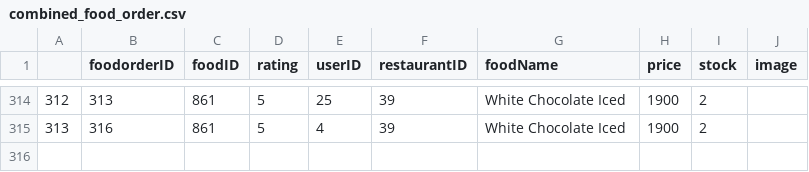
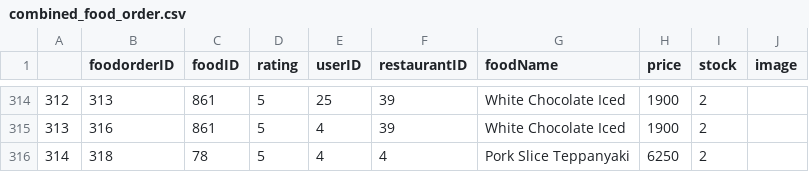
Before and after one commit to WalterYeYint/Food_Ordering_System_with_Recommendation, a CSV file: Recommendation_System/Recommendation_Model/combined_food_order.csv, drawn as a sheet; only a part is shown, gaps mark what is left out; the diff names each change by its address in the sheet, - before the commit and + after, or states it on an @@ line.

```diff
--- a/Recommendation_System/Recommendation_Model/combined_food_order.csv
+++ b/Recommendation_System/Recommendation_Model/combined_food_order.csv
+row 316: 314 | 318 | 78 | 5 | 4 | 4 | Pork Slice Teppanyaki | 6250 | 2
```
Also changed, not shown: Recommendation_System/Recommendation_Model/order_with_total_count.csv, Recommendation_System/Recommendation_Model/order_with_total_count_pivot.csv, 5 other files.
